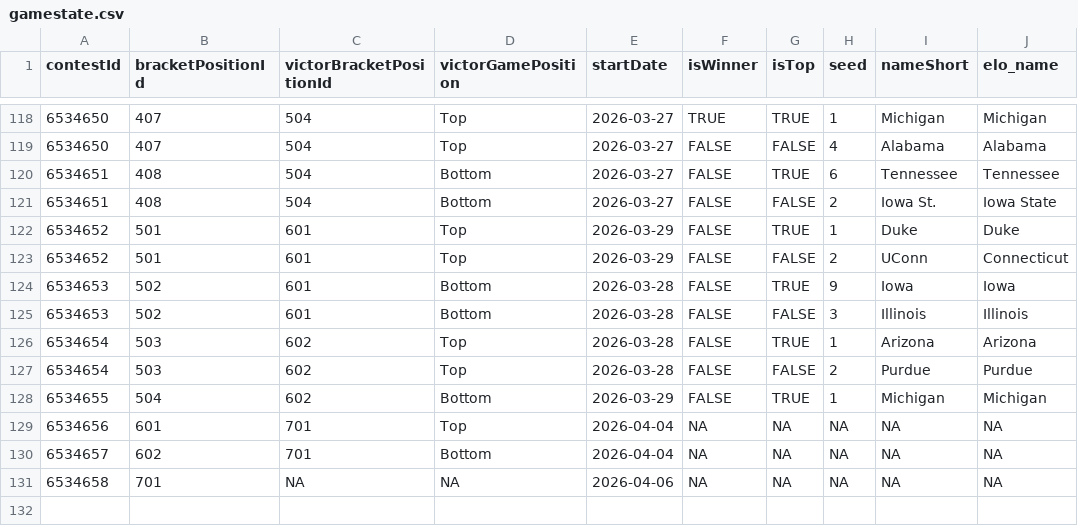
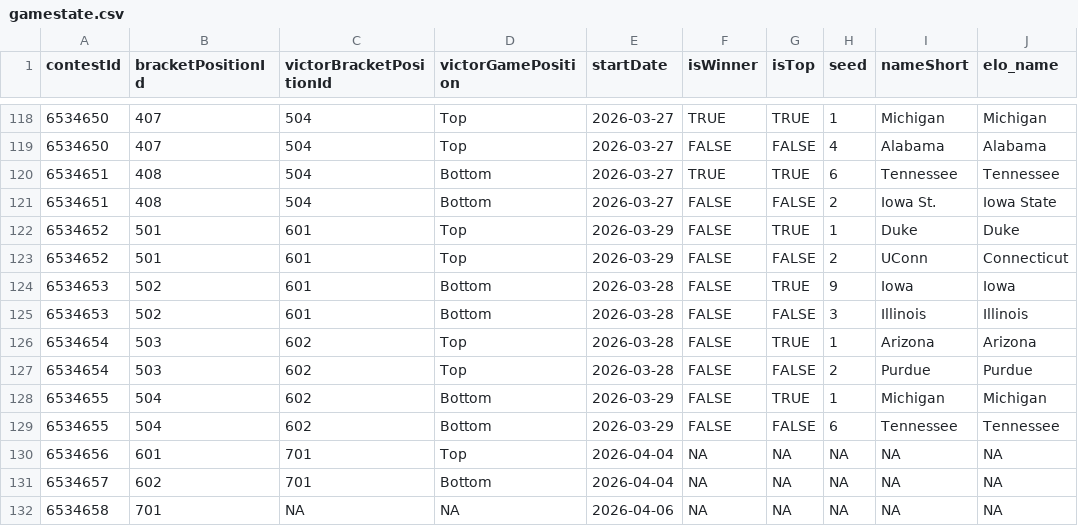
Before and after one commit to jbccre/madness, a CSV file: men/gamestate.csv, drawn as a sheet; only a part is shown, gaps mark what is left out.

```diff
--- a/men/gamestate.csv
+++ b/men/gamestate.csv
@@ -119,3 +119,3 @@ contestId,bracketPositionId,victorBracketPositionId,victorGamePosition,startDate
 6534650,407,504,Top,2026-03-27,FALSE,FALSE,4,Alabama,Alabama
-6534651,408,504,Bottom,2026-03-27,FALSE,TRUE,6,Tennessee,Tennessee
+6534651,408,504,Bottom,2026-03-27,TRUE,TRUE,6,Tennessee,Tennessee
 6534651,408,504,Bottom,2026-03-27,FALSE,FALSE,2,Iowa St.,Iowa State
@@ -128,2 +128,3 @@ contestId,bracketPositionId,victorBracketPositionId,victorGamePosition,startDate
 6534655,504,602,Bottom,2026-03-29,FALSE,TRUE,1,Michigan,Michigan
+6534655,504,602,Bottom,2026-03-29,FALSE,FALSE,6,Tennessee,Tennessee
 6534656,601,701,Top,2026-04-04,NA,NA,NA,NA,NA
```
Also changed, not shown: men/all_standings.csv, men/current_standings.csv, 1 other file.
